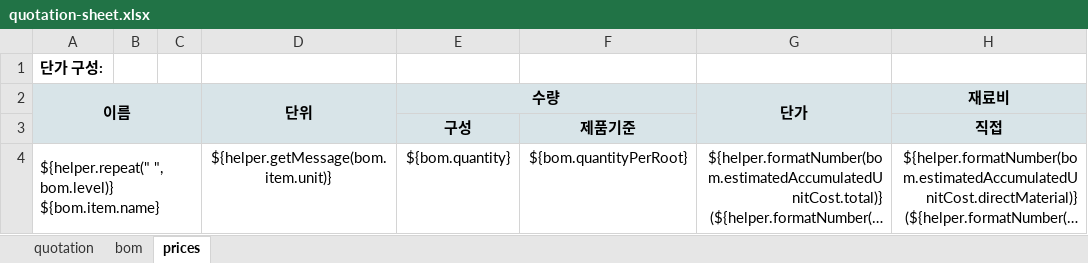
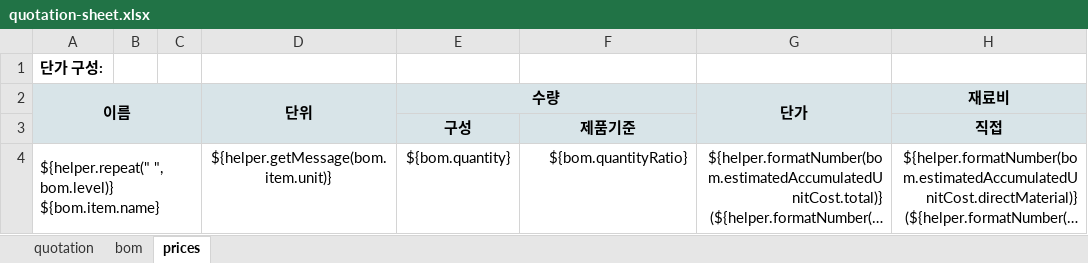
Before and after one commit to kkojaeh/pico-erp-quotation, an Excel workbook: impl/src/main/resources/quotation/print/quotation-sheet.xlsx, sheet prices, drawn as a sheet; only a part is shown; long unchanged cells end in …; values as stored, in another font and other column widths than the file's, no borders; the diff names each change by its address in the sheet, - before the commit and + after, or states it on an @@ line.

```diff
--- a/impl/src/main/resources/quotation/print/quotation-sheet.xlsx (sheet prices)
+++ b/impl/src/main/resources/quotation/print/quotation-sheet.xlsx (sheet prices)
-F4: ${bom.quantityPerRoot}
+F4: ${bom.quantityRatio}
```
Also changed, not shown: sheet bom.
